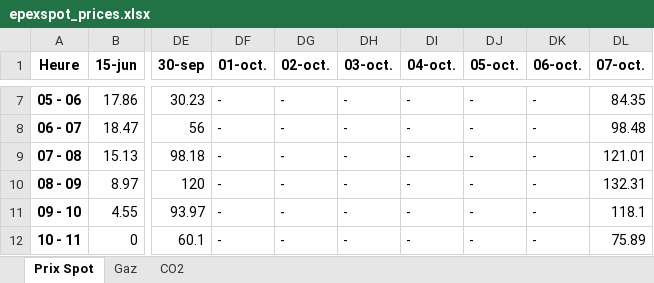
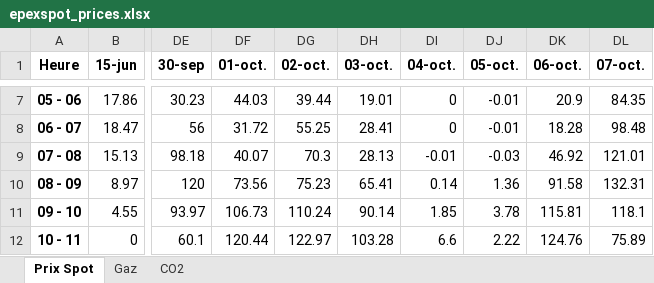
Before and after one commit to Victorien07/EPEX-Price-Scraper, an Excel workbook: data/epexspot_prices.xlsx, sheet Prix Spot, drawn as a sheet; only a part is shown, gaps mark what is left out; values as stored, in another font and other column widths than the file's, no borders; the diff covers the shown part only; the diff names each change by its address in the sheet, - before the commit and + after, or states it on an @@ line.

```diff
--- a/data/epexspot_prices.xlsx (sheet Prix Spot)
+++ b/data/epexspot_prices.xlsx (sheet Prix Spot)
-DF7 (01-oct.): -
+DF7 (01-oct.): 44.03
-DG7 (02-oct.): -
+DG7 (02-oct.): 39.44
-DH7 (03-oct.): -
+DH7 (03-oct.): 19.01
-DI7:DI8 (04-oct.): -
+DI7:DI8 (04-oct.): 0
-DJ7:DJ8 (05-oct.): -
+DJ7:DJ8 (05-oct.): -0.01
-DK7 (06-oct.): -
+DK7 (06-oct.): 20.9
-DF8 (01-oct.): -
+DF8 (01-oct.): 31.72
-DG8 (02-oct.): -
+DG8 (02-oct.): 55.25
-DH8 (03-oct.): -
+DH8 (03-oct.): 28.41
-DK8 (06-oct.): -
+DK8 (06-oct.): 18.28
-DF9 (01-oct.): -
+DF9 (01-oct.): 40.07
-DG9 (02-oct.): -
+DG9 (02-oct.): 70.3
-DH9 (03-oct.): -
+DH9 (03-oct.): 28.13
-DI9 (04-oct.): -
+DI9 (04-oct.): -0.01
-DJ9 (05-oct.): -
+DJ9 (05-oct.): -0.03
-DK9 (06-oct.): -
+DK9 (06-oct.): 46.92
-DF10 (01-oct.): -
+DF10 (01-oct.): 73.56
-DG10 (02-oct.): -
+DG10 (02-oct.): 75.23
-DH10 (03-oct.): -
+DH10 (03-oct.): 65.41
-DI10 (04-oct.): -
+DI10 (04-oct.): 0.14
-DJ10 (05-oct.): -
+DJ10 (05-oct.): 1.36
-DK10 (06-oct.): -
+DK10 (06-oct.): 91.58
-DF11 (01-oct.): -
+DF11 (01-oct.): 106.73
-DG11 (02-oct.): -
+DG11 (02-oct.): 110.24
-DH11 (03-oct.): -
+DH11 (03-oct.): 90.14
-DI11 (04-oct.): -
+DI11 (04-oct.): 1.85
-DJ11 (05-oct.): -
+DJ11 (05-oct.): 3.78
-DK11 (06-oct.): -
+DK11 (06-oct.): 115.81
-DF12 (01-oct.): -
+DF12 (01-oct.): 120.44
-DG12 (02-oct.): -
+DG12 (02-oct.): 122.97
-DH12 (03-oct.): -
+DH12 (03-oct.): 103.28
-DI12 (04-oct.): -
+DI12 (04-oct.): 6.6
-DJ12 (05-oct.): -
+DJ12 (05-oct.): 2.22
-DK12 (06-oct.): -
+DK12 (06-oct.): 124.76
```
Also changed, not shown: 108 edited cells elsewhere in this sheet.
